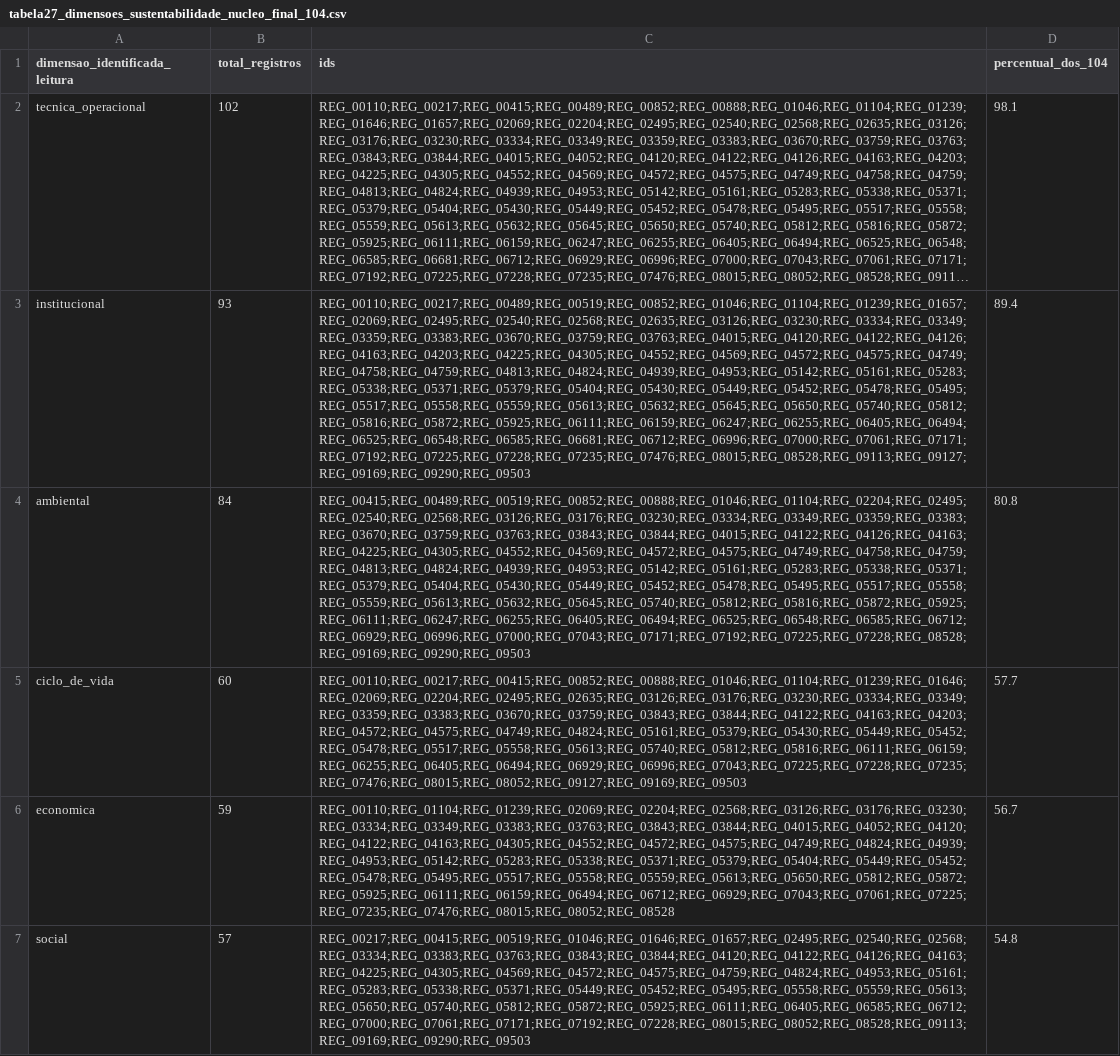
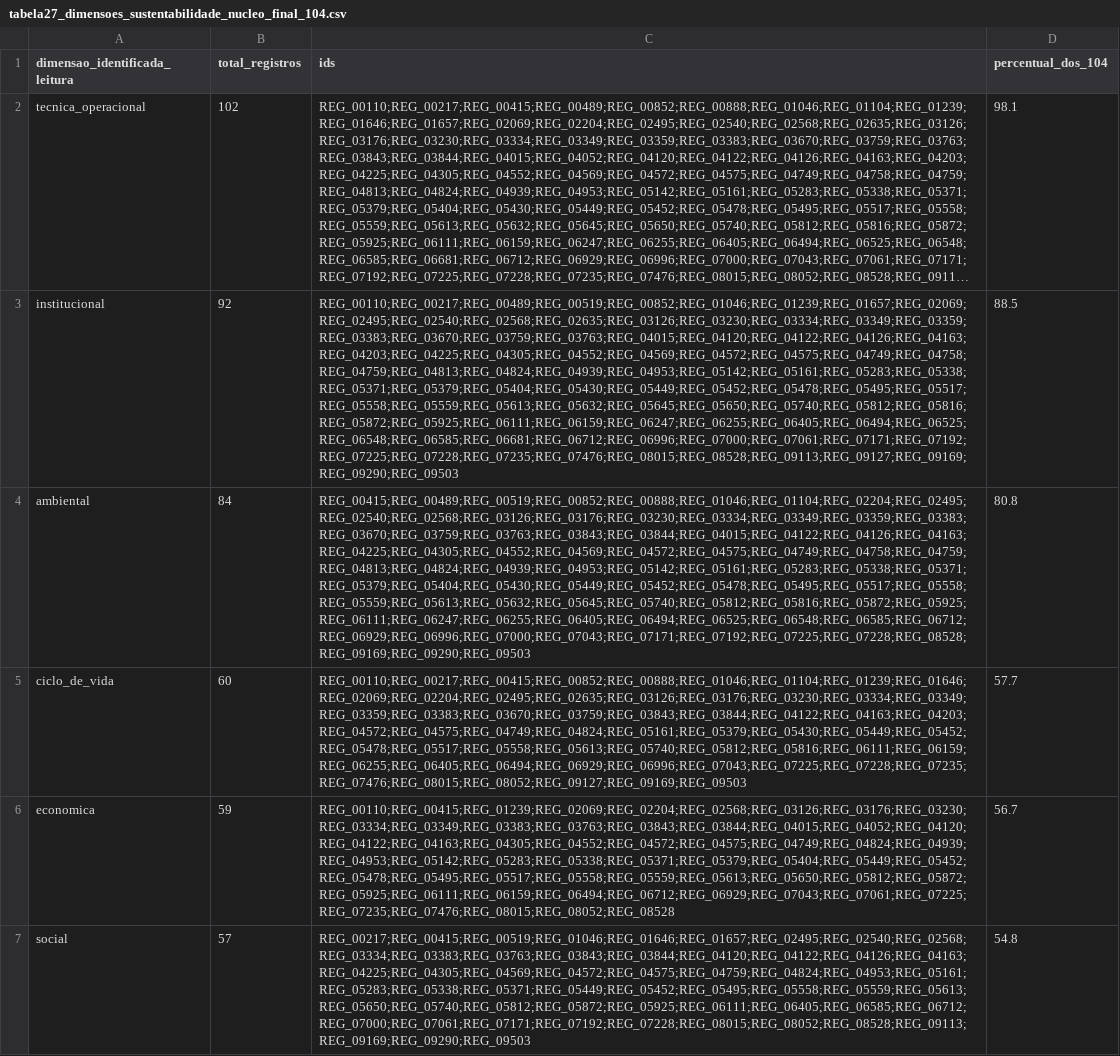
Before and after one commit to adinailson88/NOVA-revisao-bibliografica, a CSV file: latex-artigo/fontes/tabela27_dimensoes_sustentabilidade_nucleo_final_104.csv, drawn as a sheet; long unchanged cells end in …; the diff names each change by its address in the sheet, - before the commit and + after, or states it on an @@ line.

```diff
--- a/latex-artigo/fontes/tabela27_dimensoes_sustentabilidade_nucleo_final_104.csv
+++ b/latex-artigo/fontes/tabela27_dimensoes_sustentabilidade_nucleo_final_104.csv
-B3 (total_registros): 93
+B3 (total_registros): 92
-C3 (ids): REG_00110;REG_00217;REG_00489;REG_00519;REG_00852;REG_01046;REG_01104;REG_01239;REG_01657;REG_02069;REG_02495;REG_02540;REG_02568;REG_02635;REG_03126;REG_03230;REG_03334;REG_03349;REG_03359;REG_03383;REG_03670;REG_03759;REG_03763;REG_04015;REG_04120;REG_04122;REG_04126;REG_04163;REG_04203;REG_04225;REG_04305;REG_04552;REG_04569;REG_04572;REG_04575;REG_04749;REG_04758;REG_04759;REG_04813;REG_04824;REG_04939;REG_04953;REG_05142;REG_05161;REG_05283;REG_05338;REG_05371;REG_05379;REG_05404;REG_05430;REG_05449;REG_05452;REG_05478;REG_05495;REG_05517;REG_05558;REG_05559;REG_05613;REG_05632;REG_05645;REG_05650;REG_05740;REG_05812;REG_05816;REG_05872;REG_05925;REG_06111;REG_06159;REG_06247;REG_06255;REG_06405;REG_06494;REG_06525;REG_06548;REG_06585;REG_06681;REG_06712;REG_06996;REG_07000;REG_07061;REG_07171;REG_07192;REG_07225;REG_07228;REG_07235;REG_07476;REG_08015;REG_08528;REG_09113;REG_09127;REG_09169;REG_09290;REG_09503
+C3 (ids): REG_00110;REG_00217;REG_00489;REG_00519;REG_00852;REG_01046;REG_01239;REG_01657;REG_02069;REG_02495;REG_02540;REG_02568;REG_02635;REG_03126;REG_03230;REG_03334;REG_03349;REG_03359;REG_03383;REG_03670;REG_03759;REG_03763;REG_04015;REG_04120;REG_04122;REG_04126;REG_04163;REG_04203;REG_04225;REG_04305;REG_04552;REG_04569;REG_04572;REG_04575;REG_04749;REG_04758;REG_04759;REG_04813;REG_04824;REG_04939;REG_04953;REG_05142;REG_05161;REG_05283;REG_05338;REG_05371;REG_05379;REG_05404;REG_05430;REG_05449;REG_05452;REG_05478;REG_05495;REG_05517;REG_05558;REG_05559;REG_05613;REG_05632;REG_05645;REG_05650;REG_05740;REG_05812;REG_05816;REG_05872;REG_05925;REG_06111;REG_06159;REG_06247;REG_06255;REG_06405;REG_06494;REG_06525;REG_06548;REG_06585;REG_06681;REG_06712;REG_06996;REG_07000;REG_07061;REG_07171;REG_07192;REG_07225;REG_07228;REG_07235;REG_07476;REG_08015;REG_08528;REG_09113;REG_09127;REG_09169;REG_09290;REG_09503
-D3 (percentual_dos_104): 89.4
+D3 (percentual_dos_104): 88.5
-C6 (ids): REG_00110;REG_01104;REG_01239;REG_02069;REG_02204;REG_02568;REG_03126;REG_03176;REG_03230;REG_03334;REG_03349;REG_03383;REG_03763;REG_03843;REG_03844;REG_04015;REG_04052;REG_04120;REG_04122;REG_04163;REG_04305;REG_04552;REG_04572;REG_04575;REG_04749;REG_04824;REG_04939;REG_04953;REG_05142;REG_05283;REG_05338;REG_05371;REG_05379;REG_05404;REG_05449;REG_05452;REG_05478;REG_05495;REG_05517;REG_05558;REG_05559;REG_05613;REG_05650;REG_05812;REG_05872;REG_05925;REG_06111;REG_06159;REG_06494;REG_06712;REG_06929;REG_07043;REG_07061;REG_07225;REG_07235;REG_07476;REG_08015;REG_08052;REG_08528
+C6 (ids): REG_00110;REG_00415;REG_01239;REG_02069;REG_02204;REG_02568;REG_03126;REG_03176;REG_03230;REG_03334;REG_03349;REG_03383;REG_03763;REG_03843;REG_03844;REG_04015;REG_04052;REG_04120;REG_04122;REG_04163;REG_04305;REG_04552;REG_04572;REG_04575;REG_04749;REG_04824;REG_04939;REG_04953;REG_05142;REG_05283;REG_05338;REG_05371;REG_05379;REG_05404;REG_05449;REG_05452;REG_05478;REG_05495;REG_05517;REG_05558;REG_05559;REG_05613;REG_05650;REG_05812;REG_05872;REG_05925;REG_06111;REG_06159;REG_06494;REG_06712;REG_06929;REG_07043;REG_07061;REG_07225;REG_07235;REG_07476;REG_08015;REG_08052;REG_08528
```
Also changed, not shown: latex-artigo/fontes/tabela26_criterios_nucleo_final_104.csv, latex-artigo/fontes/tabela28_metodos_decisao_nucleo_final_104.csv, 8 other files.
